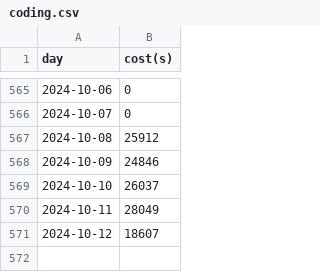
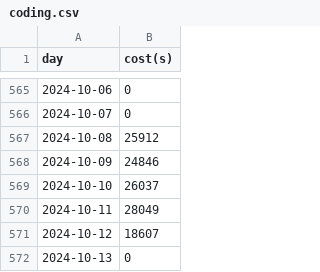
Before and after one commit to kaaaaai/kaaaaai, a CSV file: data/coding.csv, drawn as a sheet; only a part is shown, gaps mark what is left out.

```diff
--- a/data/coding.csv
+++ b/data/coding.csv
@@ -571 +571,2 @@ day,cost(s)
 2024-10-12,18607
+2024-10-13,0
```
